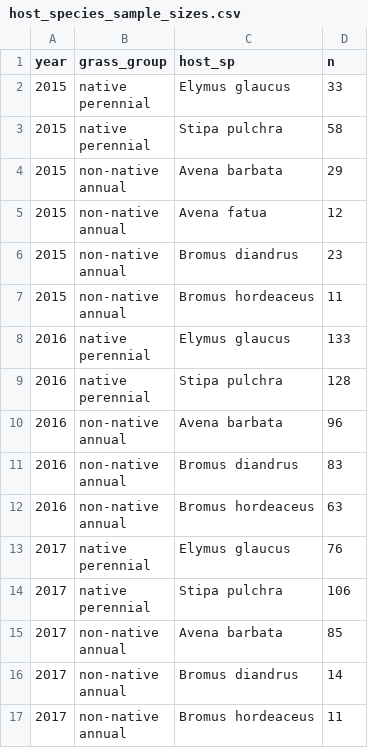
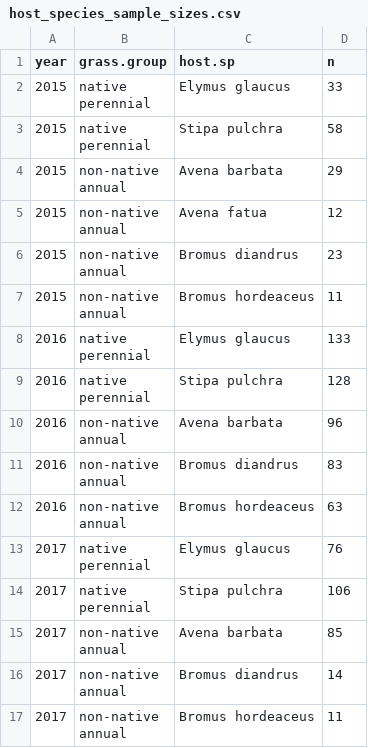
Before and after one commit to aekendig/invasion-pathogen-communities, a CSV file: output/host_species_sample_sizes.csv, drawn as a sheet.

```diff
--- a/output/host_species_sample_sizes.csv
+++ b/output/host_species_sample_sizes.csv
@@ -1,2 +1,2 @@
-year,grass_group,host_sp,n
+year,grass.group,host.sp,n
 2015,"native
```
Also changed, not shown: output/background_species_table.csv, 44 other files.
